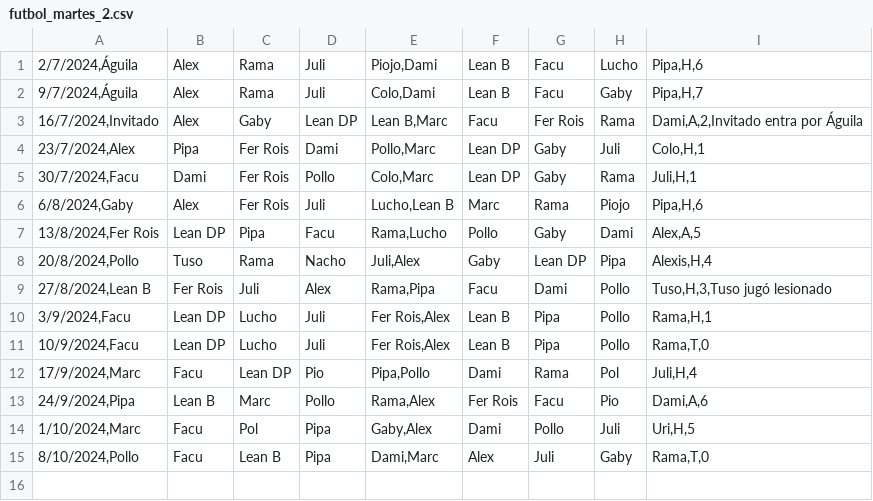
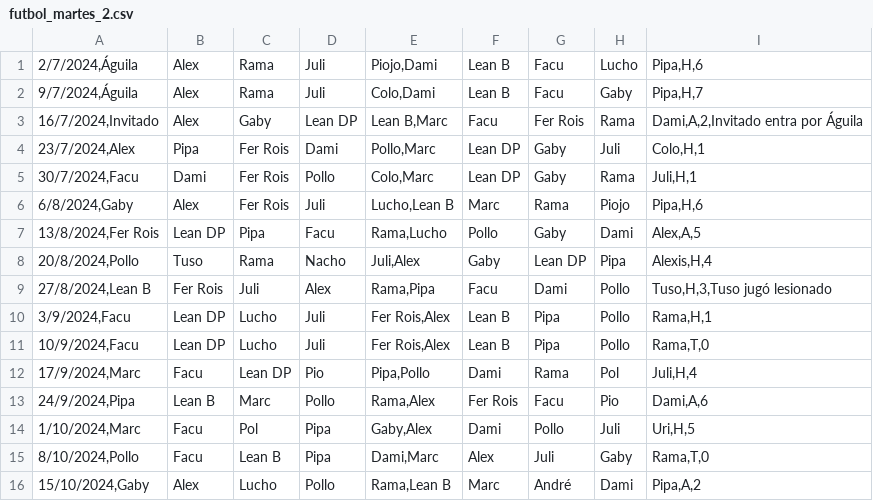
Before and after one commit to ramimartin/polimiedos, a CSV file: data/futbol_martes_2.csv, drawn as a sheet; the diff names each change by its address in the sheet, - before the commit and + after, or states it on an @@ line.

Commit message:
Resultados 15/10

```diff
--- a/data/futbol_martes_2.csv
+++ b/data/futbol_martes_2.csv
+row 16: 15/10/2024,Gaby | Alex | Lucho | Pollo | Rama,Lean B | Marc | André | Dami | Pipa,A,2
```
